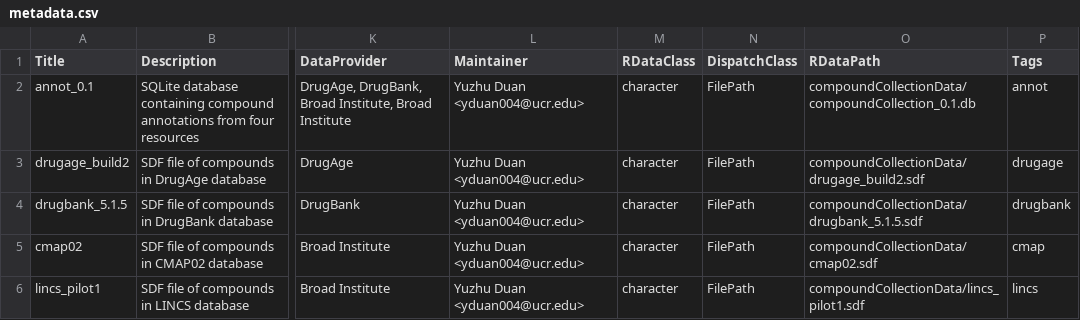
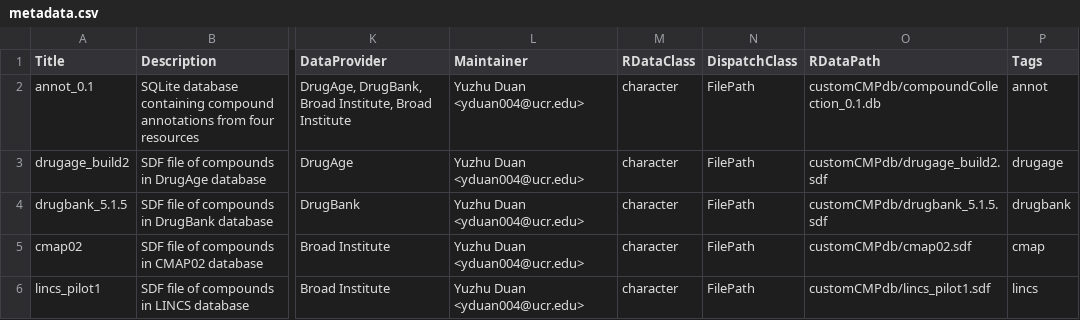
Before and after one commit to girke-lab/customCMPdb, a CSV file: inst/extdata/metadata.csv, drawn as a sheet; only a part is shown, gaps mark what is left out; the diff names each change by its address in the sheet, - before the commit and + after, or states it on an @@ line.

Commit message:
change comopundCollectionData to customCMPdb; jump to 0.99.6

```diff
--- a/inst/extdata/metadata.csv
+++ b/inst/extdata/metadata.csv
-O2 (RDataPath): compoundCollectionData/compoundCollection_0.1.db
+O2 (RDataPath): customCMPdb/compoundCollection_0.1.db
-O3 (RDataPath): compoundCollectionData/drugage_build2.sdf
+O3 (RDataPath): customCMPdb/drugage_build2.sdf
-O4 (RDataPath): compoundCollectionData/drugbank_5.1.5.sdf
+O4 (RDataPath): customCMPdb/drugbank_5.1.5.sdf
-O5 (RDataPath): compoundCollectionData/cmap02.sdf
+O5 (RDataPath): customCMPdb/cmap02.sdf
-O6 (RDataPath): compoundCollectionData/lincs_pilot1.sdf
+O6 (RDataPath): customCMPdb/lincs_pilot1.sdf
```
Also changed, not shown: 6 other files.
